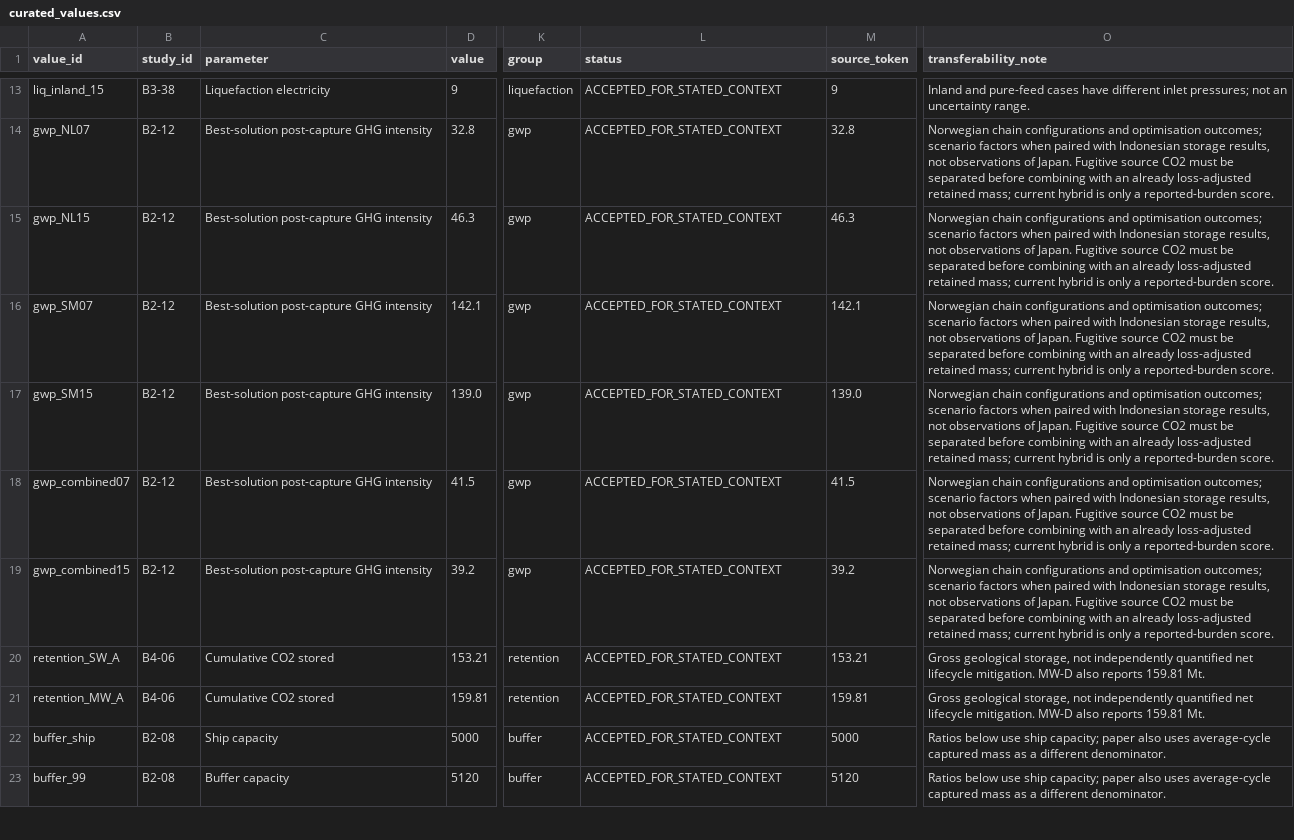
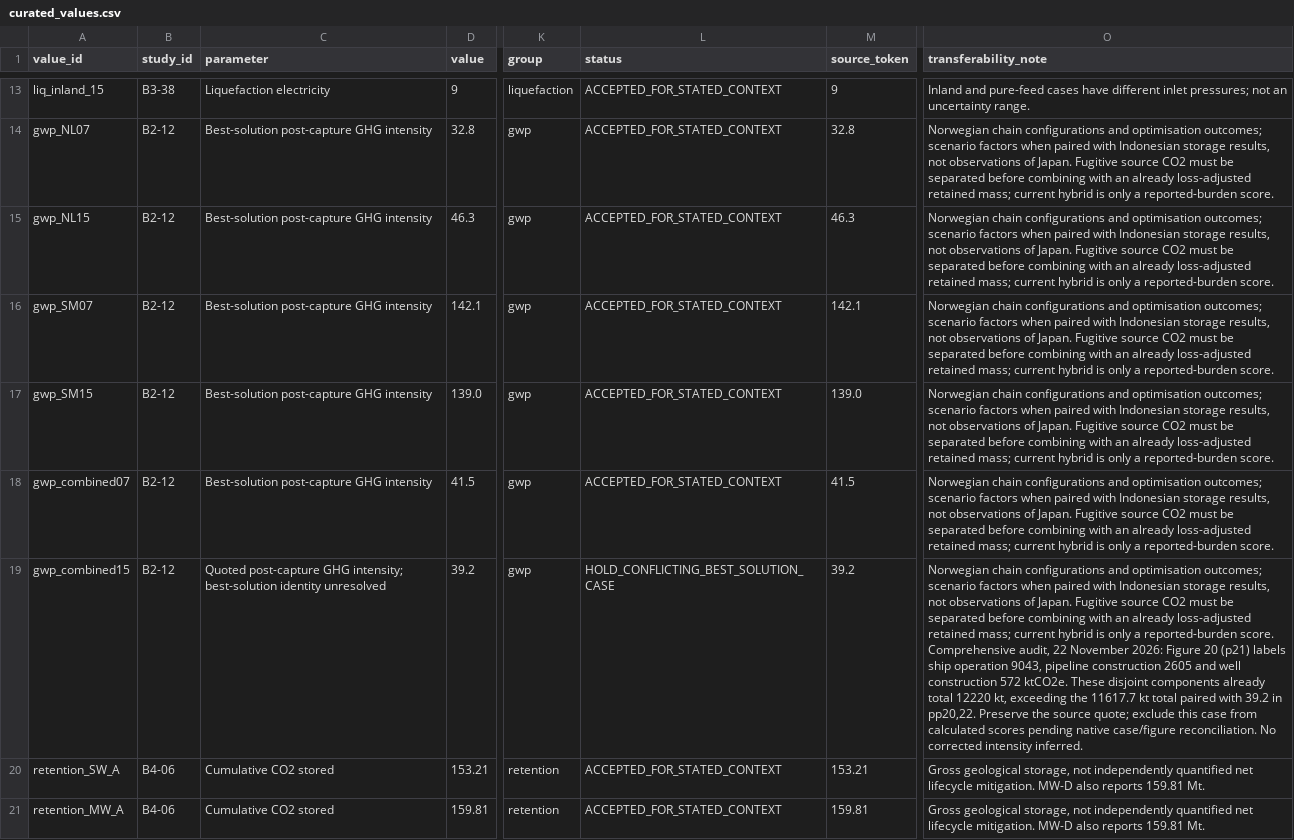
Before and after one commit to johnzhi/phd_decoding-v1, a CSV file: paper1/data/curated_values.csv, drawn as a sheet; only a part is shown, gaps mark what is left out; the shorter side is filled out with more unchanged rows; the diff names each change by its address in the sheet, - before the commit and + after, or states it on an @@ line.

```diff
--- a/paper1/data/curated_values.csv
+++ b/paper1/data/curated_values.csv
-C19 (parameter): Best-solution post-capture GHG intensity
+C19 (parameter): Quoted post-capture GHG intensity; best-solution identity unresolved
-L19 (status): ACCEPTED_FOR_STATED_CONTEXT
+L19 (status): HOLD_CONFLICTING_BEST_SOLUTION_CASE
-O19 (transferability_note): …reported-burden score.
+O19 (transferability_note): …reported-burden score. Comprehensive audit, 22 November 2026: Figure 20 (p21) labels ship operation 9043, pipeline construction 2605 and well construction 572 ktCO2e. These disjoint components already total 12220 kt, exceeding the 11617.7 kt total paired with 39.2 in pp20,22. Preserve the source quote; exclude this case from calculated scores pending native case/figure reconciliation. No corrected intensity inferred.
```
Also changed, not shown: paper1/data/analysis_inputs.csv, paper1/outputs/calculated_results.csv, 24 other files.
